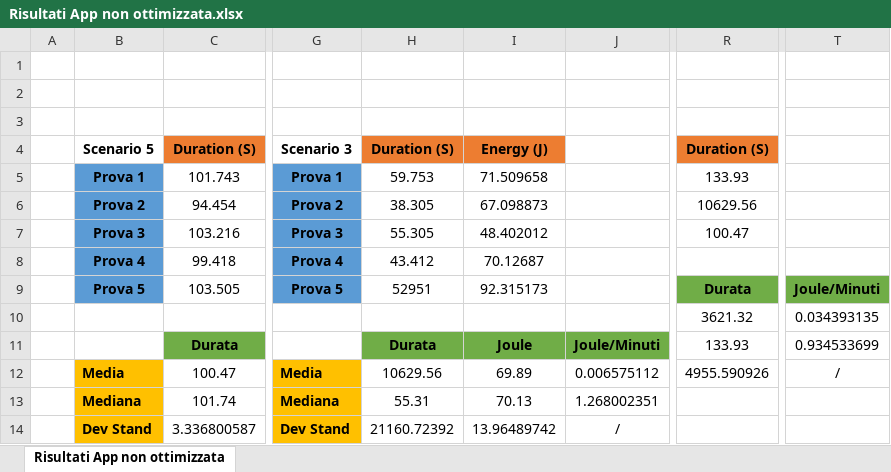
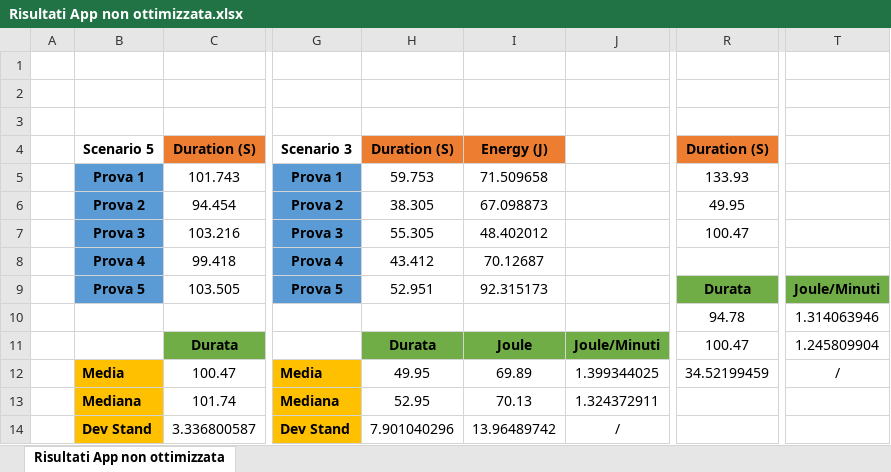
Before and after one commit to biagioSc/Progetto-Operating_systems_for_mobile_cloud_and_IoT, an Excel workbook: RisultatiPowDroid/Risultati App non ottimizzata.xlsx, sheet Risultati App non ottimizzata, drawn as a sheet; only a part is shown, gaps mark what is left out; values as stored, in another font and other column widths than the file's, no borders; charts and pictures not drawn; the diff names each change by its address in the sheet, - before the commit and + after, or states it on an @@ line.

```diff
--- a/RisultatiPowDroid/Risultati App non ottimizzata.xlsx (sheet Risultati App non ottimizzata)
+++ b/RisultatiPowDroid/Risultati App non ottimizzata.xlsx (sheet Risultati App non ottimizzata)
-R6: 10629.56
+R6: 49.95
-H9: 52951
+H9: 52.951
-R10: 3621.32
+R10: 94.78
-T10: 0.034393135
+T10: 1.314063946
-R11: 133.93
+R11: 100.47
-T11: 0.934533699
+T11: 1.245809904
-H12: 10629.56
+H12: 49.95
-J12: 0.006575112
+J12: 1.399344025
-R12: 4955.590926
+R12: 34.52199459
-H13: 55.31
+H13: 52.95
-J13: 1.268002351
+J13: 1.324372911
-H14: 21160.72392
+H14: 7.901040296
```
Also changed, not shown: charts or pictures, 1 other file.
